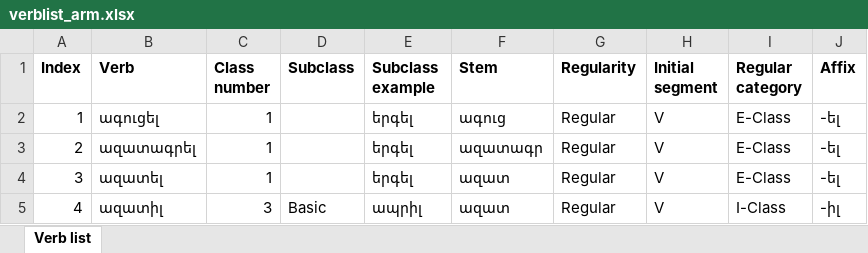
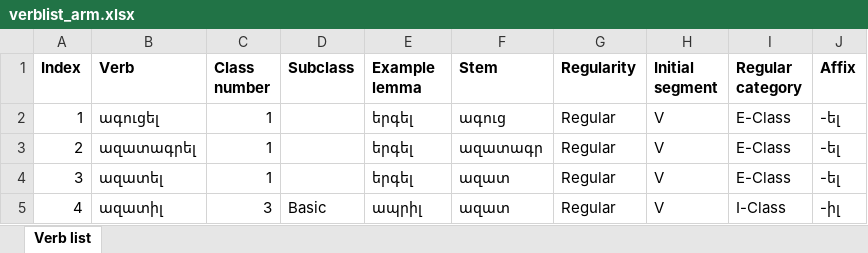
Before and after one commit to jhdeov/ArmenianVerbs, an Excel workbook: verblist/verblist_excel/verblist_arm.xlsx, sheet Verb list, drawn as a sheet; only a part is shown; values as stored, in another font and other column widths than the file's, no borders; the diff names each change by its address in the sheet, - before the commit and + after, or states it on an @@ line.

```diff
--- a/verblist/verblist_excel/verblist_arm.xlsx (sheet Verb list)
+++ b/verblist/verblist_excel/verblist_arm.xlsx (sheet Verb list)
-E1: Subclass example
+E1: Example lemma
```
Also changed, not shown: verblist/verblist_excel/verblist_trans.xlsx, 3 other files.
